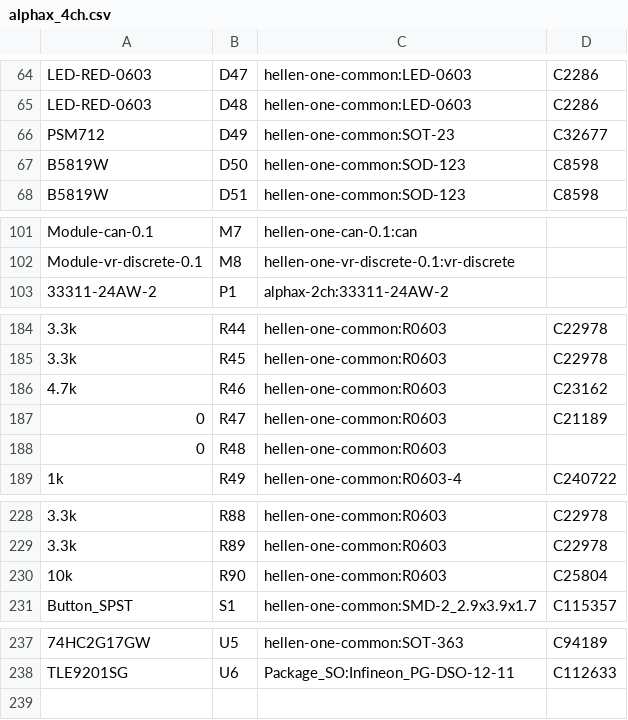
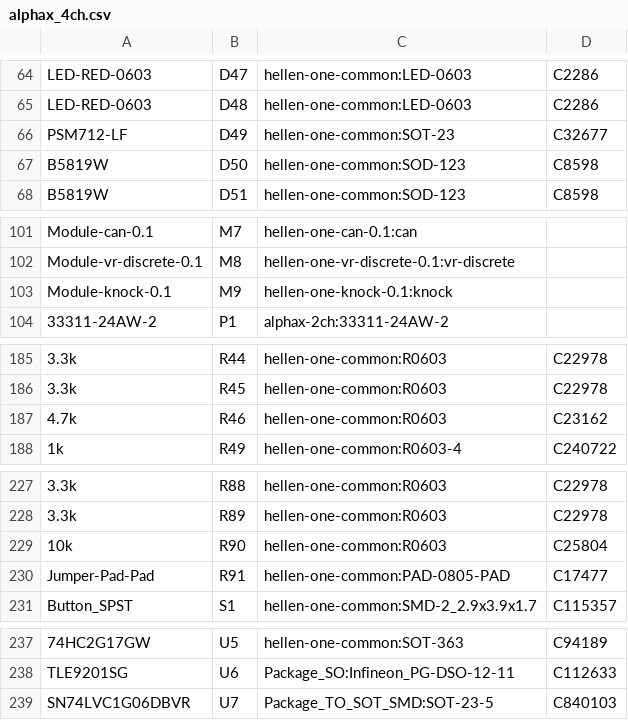
Before and after one commit to rusefi/alphax-4chan, a CSV file: gerber/alphax_4ch.csv, drawn as a sheet; only a part is shown, gaps mark what is left out; the diff covers the shown part only.

```diff
--- a/gerber/alphax_4ch.csv
+++ b/gerber/alphax_4ch.csv
@@ -65,3 +65,3 @@
 "LED-RED-0603","D48","hellen-one-common:LED-0603","C2286"
-"PSM712","D49","hellen-one-common:SOT-23","C32677"
+"PSM712-LF","D49","hellen-one-common:SOT-23","C32677"
 "B5819W","D50","hellen-one-common:SOD-123","C8598"
@@ -102,2 +102,3 @@
 "Module-vr-discrete-0.1","M8","hellen-one-vr-discrete-0.1:vr-discrete",""
+"Module-knock-0.1","M9","hellen-one-knock-0.1:knock",""
 "33311-24AW-2","P1","alphax-2ch:33311-24AW-2",""
@@ -186,4 +187,2 @@
 "4.7k","R46","hellen-one-common:R0603","C23162"
-"0","R47","hellen-one-common:R0603","C21189"
-"0","R48","hellen-one-common:R0603",""
 "1k","R49","hellen-one-common:R0603-4","C240722"
@@ -230,2 +229,3 @@
 "10k","R90","hellen-one-common:R0603","C25804"
+"Jumper-Pad-Pad","R91","hellen-one-common:PAD-0805-PAD"," C17477"
 "Button_SPST","S1","hellen-one-common:SMD-2_2.9x3.9x1.7","C115357"
@@ -238 +238,2 @@
 "TLE9201SG","U6","Package_SO:Infineon_PG-DSO-12-11","C112633"
+"SN74LVC1G06DBVR","U7","Package_TO_SOT_SMD:SOT-23-5","C840103"
```
Also changed, not shown: 1 edited cell elsewhere in this file, gerber/alphax_4ch-all-pos.csv, 23 other files.
